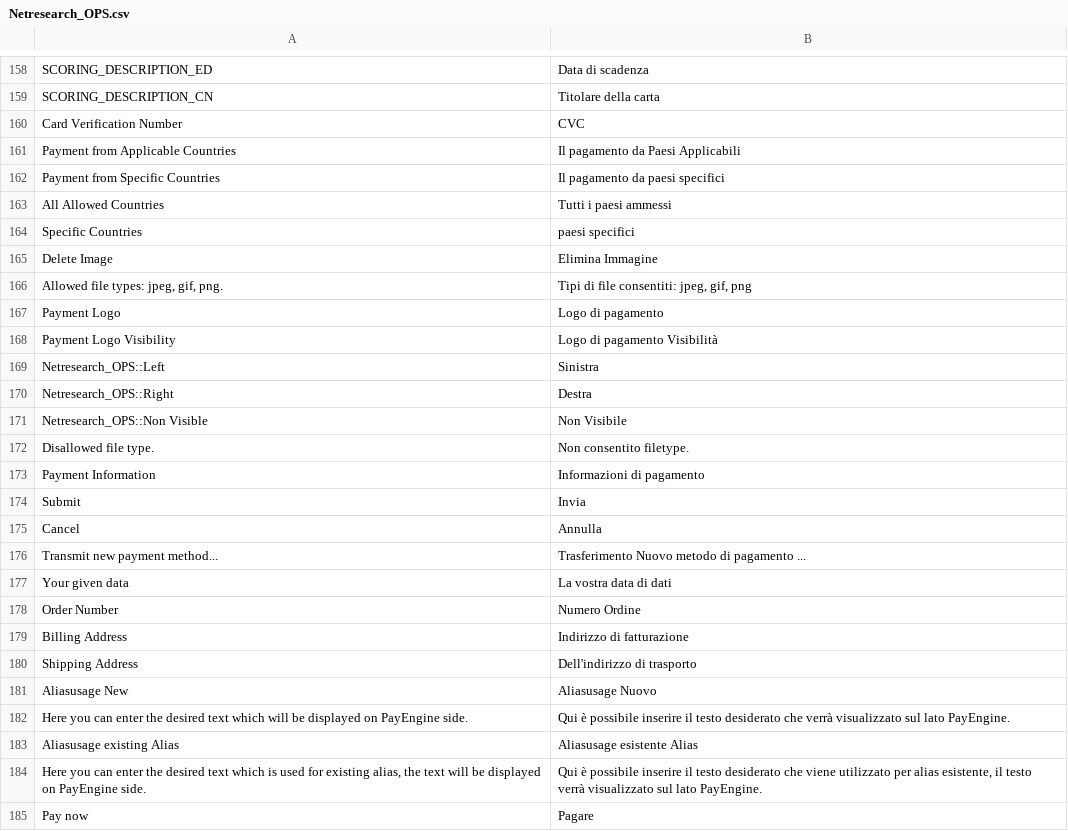
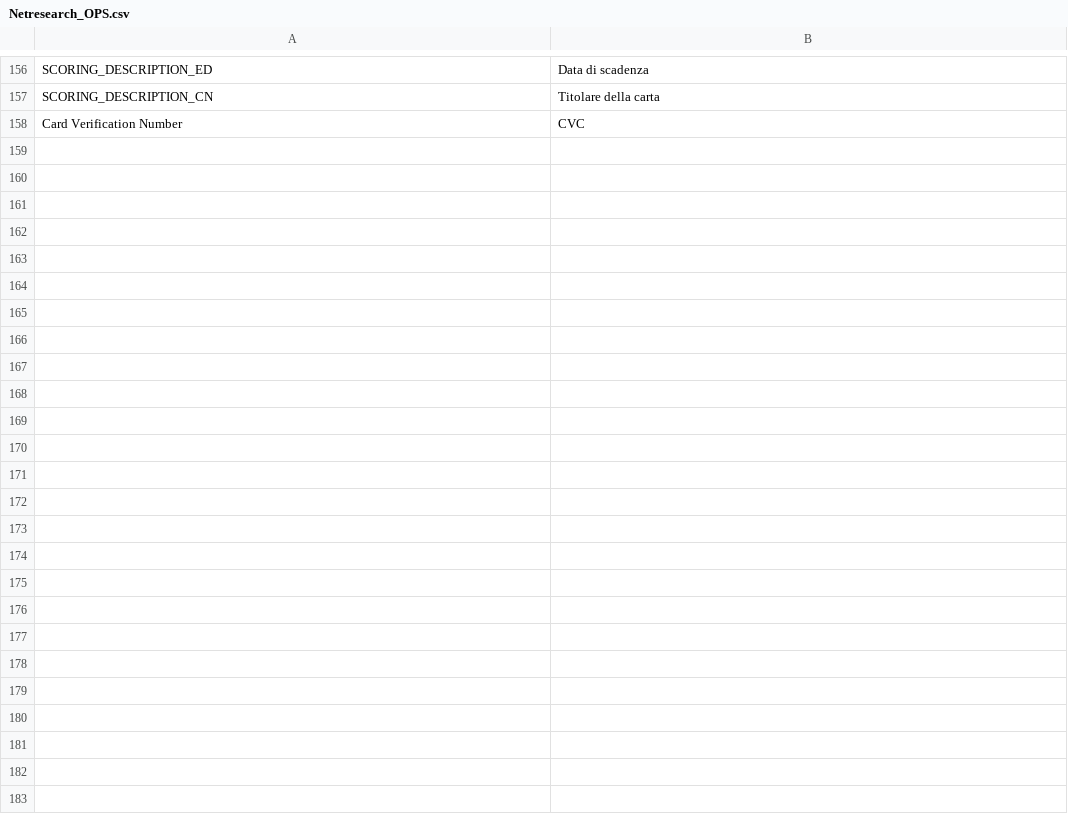
Before and after one commit to OpenMageModuleFostering/concardis_payengine_epayments, a CSV file: app/locale/it_IT/Netresearch_OPS.csv, drawn as a sheet; only a part is shown, gaps mark what is left out; the diff covers the shown part only.

```diff
--- a/app/locale/it_IT/Netresearch_OPS.csv
+++ b/app/locale/it_IT/Netresearch_OPS.csv
@@ -160,26 +158 @@
 "Card Verification Number", "CVC"
-"Payment from Applicable Countries","Il pagamento da Paesi Applicabili"
-"Payment from Specific Countries","Il pagamento da paesi specifici"
-"All Allowed Countries","Tutti i paesi ammessi"
-"Specific Countries","paesi specifici"
-"Delete Image","Elimina Immagine"
-"Allowed file types: jpeg, gif, png.","Tipi di file consentiti: jpeg, gif, png"
-"Payment Logo","Logo di pagamento"
-"Payment Logo Visibility","Logo di pagamento Visibilità"
-"Netresearch_OPS::Left","Sinistra"
-"Netresearch_OPS::Right","Destra"
-"Netresearch_OPS::Non Visible","Non Visibile"
-"Disallowed file type.","Non consentito filetype."
-"Payment Information","Informazioni di pagamento"
-"Submit","Invia"
-"Cancel","Annulla"
-"Transmit new payment method...","Trasferimento Nuovo metodo di pagamento ..."
-"Your given data","La vostra data di dati"
-"Order Number","Numero Ordine"
-"Billing Address","Indirizzo di fatturazione"
-"Shipping Address","Dell'indirizzo di trasporto"
-"Aliasusage New","Aliasusage Nuovo"
-"Here you can enter the desired text which will be displayed on PayEngine side.","Qui è possibile inserire il testo desiderato che verrà visualizzato sul lato PayEngine."
-"Aliasusage existing Alias","Aliasusage esistente Alias"
-"Here you can enter the desired text which is used for existing alias, the text will be displayed on PayEngine side.","Qui è possibile inserire il testo desiderato che viene utilizzato per alias esistente, il testo verrà visualizzato sul lato PayEngine."
-"Pay now", "Pagare"
```
Also changed, not shown: 2 removed rows elsewhere in this file, app/locale/de_DE/Netresearch_OPS.csv, app/locale/en_US/Netresearch_OPS.csv, 57 other files.
